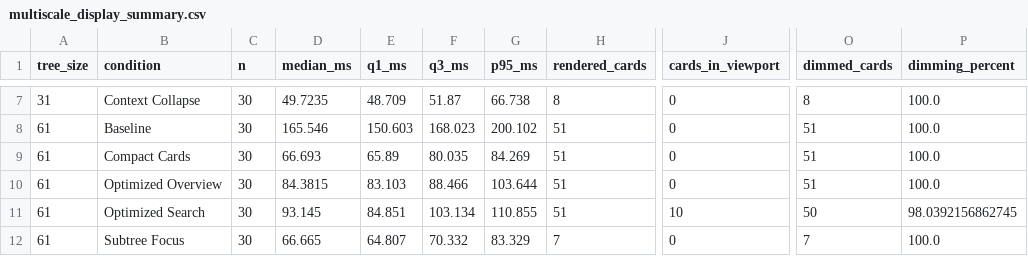
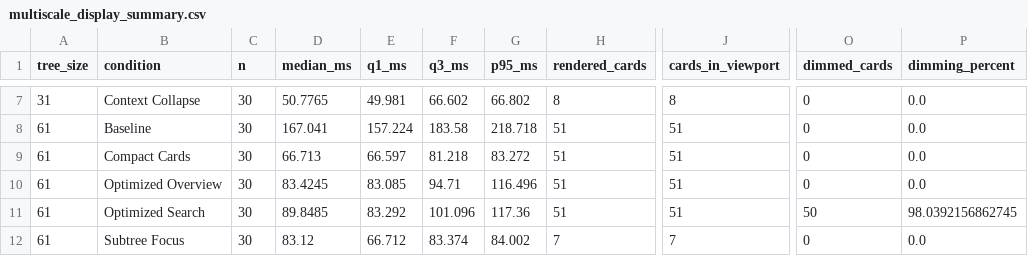
Before and after one commit to AODINGLVP/finalproject, a CSV file: testgame/testgame/test_results/multiscale_display_summary.csv, drawn as a sheet; only a part is shown, gaps mark what is left out; the diff covers the shown part only; the diff names each change by its address in the sheet, - before the commit and + after, or states it on an @@ line.

```diff
--- a/testgame/testgame/test_results/multiscale_display_summary.csv
+++ b/testgame/testgame/test_results/multiscale_display_summary.csv
-D7 (median_ms): 49.7235
+D7 (median_ms): 50.7765
-E7 (q1_ms): 48.709
+E7 (q1_ms): 49.981
-F7 (q3_ms): 51.87
+F7 (q3_ms): 66.602
-G7 (p95_ms): 66.738
+G7 (p95_ms): 66.802
-J7 (cards_in_viewport): 0
+J7 (cards_in_viewport): 8
-O7 (dimmed_cards): 8
+O7 (dimmed_cards): 0
-P7:P10 (dimming_percent): 100.0
+P7:P10 (dimming_percent): 0.0
-D8 (median_ms): 165.546
+D8 (median_ms): 167.041
-E8 (q1_ms): 150.603
+E8 (q1_ms): 157.224
-F8 (q3_ms): 168.023
+F8 (q3_ms): 183.58
-G8 (p95_ms): 200.102
+G8 (p95_ms): 218.718
-J8:J10 (cards_in_viewport): 0
+J8:J10 (cards_in_viewport): 51
-O8:O10 (dimmed_cards): 51
+O8:O10 (dimmed_cards): 0
-D9 (median_ms): 66.693
+D9 (median_ms): 66.713
-E9 (q1_ms): 65.89
+E9 (q1_ms): 66.597
-F9 (q3_ms): 80.035
+F9 (q3_ms): 81.218
-G9 (p95_ms): 84.269
+G9 (p95_ms): 83.272
-D10 (median_ms): 84.3815
+D10 (median_ms): 83.4245
-E10 (q1_ms): 83.103
+E10 (q1_ms): 83.085
-F10 (q3_ms): 88.466
+F10 (q3_ms): 94.71
-G10 (p95_ms): 103.644
+G10 (p95_ms): 116.496
-D11 (median_ms): 93.145
+D11 (median_ms): 89.8485
-E11 (q1_ms): 84.851
+E11 (q1_ms): 83.292
-F11 (q3_ms): 103.134
+F11 (q3_ms): 101.096
-G11 (p95_ms): 110.855
+G11 (p95_ms): 117.36
-J11 (cards_in_viewport): 10
+J11 (cards_in_viewport): 51
-D12 (median_ms): 66.665
+D12 (median_ms): 83.12
-E12 (q1_ms): 64.807
+E12 (q1_ms): 66.712
-F12 (q3_ms): 70.332
+F12 (q3_ms): 83.374
-G12 (p95_ms): 83.329
+G12 (p95_ms): 84.002
-J12 (cards_in_viewport): 0
+J12 (cards_in_viewport): 7
-O12 (dimmed_cards): 7
+O12 (dimmed_cards): 0
-P12 (dimming_percent): 100.0
+P12 (dimming_percent): 0.0
```
Also changed, not shown: 160 edited cells elsewhere in this file, testgame/testgame/test_results/multiscale_display_raw.csv.
